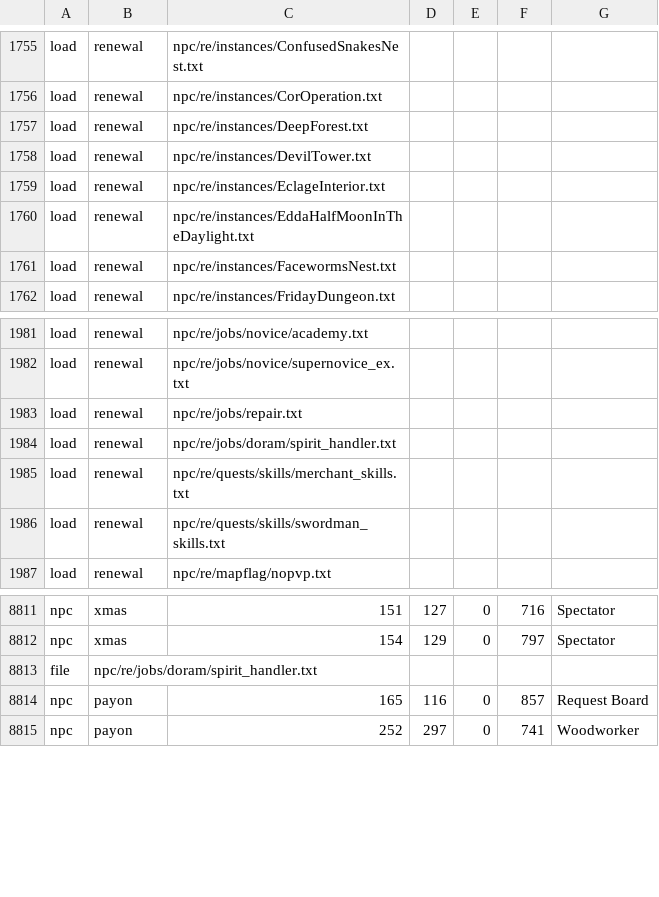
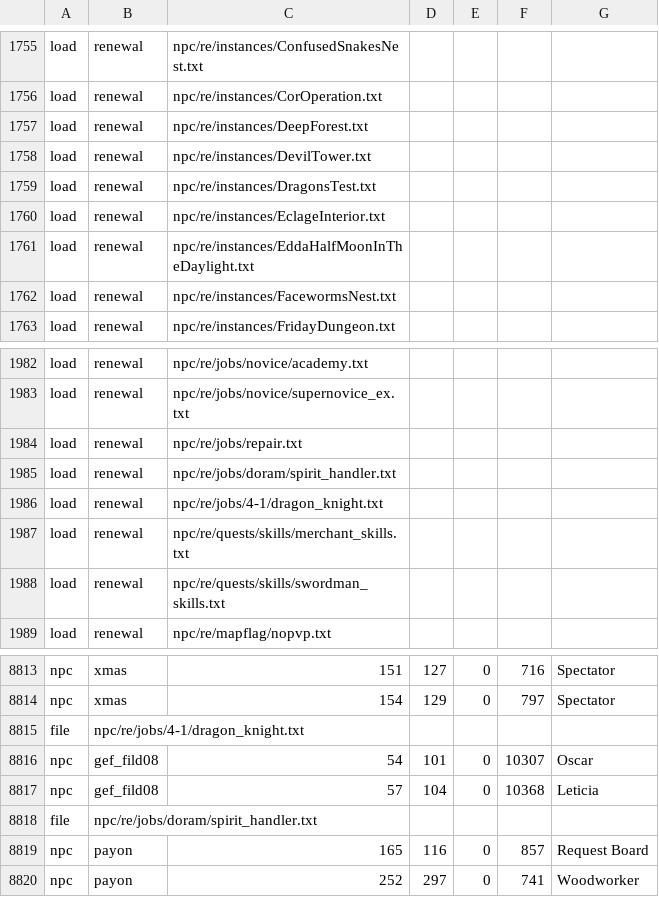
Before and after one commit to 3122380113/ragnarokoffline.app, a TSV file: mods/navigation-server-npcs/npc-index.tsv, drawn as a sheet; only a part is shown, gaps mark what is left out; the diff names each change by its address in the sheet, - before the commit and + after, or states it on an @@ line.

```diff
--- a/mods/navigation-server-npcs/npc-index.tsv
+++ b/mods/navigation-server-npcs/npc-index.tsv
+row 1759: load | renewal | npc/re/instances/DragonsTest.txt
+row 1986: load | renewal | npc/re/jobs/4-1/dragon_knight.txt
+row 8815: file | npc/re/jobs/4-1/dragon_knight.txt
+row 8816: npc | gef_fild08 | 54 | 101 | 0 | 10307 | Oscar
+row 8817: npc | gef_fild08 | 57 | 104 | 0 | 10368 | Leticia
```
Also changed, not shown: mods/navigation-server-monsters/mob-index.tsv, mods/navigation-server-warps/warp-index.tsv, 1 other file.
